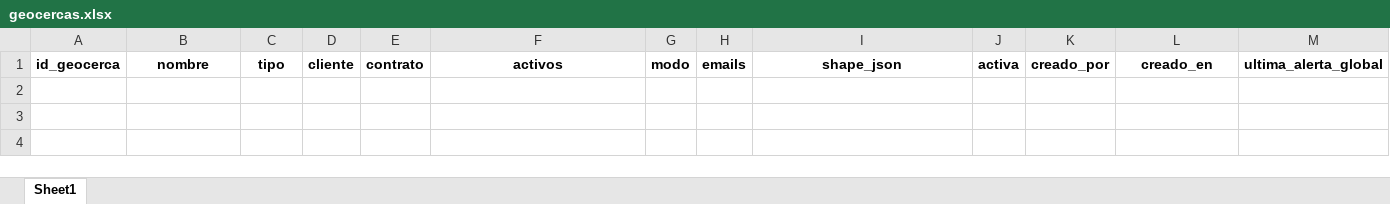
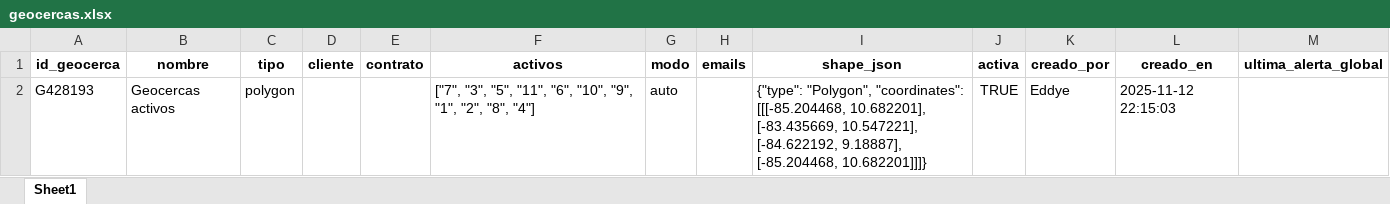
Before and after one commit to joseulloa10272/ProyectoQA, an Excel workbook: data/geocercas.xlsx, sheet Sheet1, drawn as a sheet; values as stored, in another font and other column widths than the file's, no borders; the diff names each change by its address in the sheet, - before the commit and + after, or states it on an @@ line.

```diff
--- a/data/geocercas.xlsx (sheet Sheet1)
+++ b/data/geocercas.xlsx (sheet Sheet1)
+row 2: G428193 | Geocercas activos | polygon |  |  | ["7", "3", "5", "11", "6", "10", "9", "1", "2", "8", "4"] | auto |  | {"type": "Polygon", "coordinates": [[[-85.204468, 10.682201], [-83.435669, 10.547221], [-84.622192, 9.18887], [-85.204468, 10.682201]]]} | TRUE | Eddye | 2025-11-12 22:15:03
```
Also changed, not shown: data/activos.xlsx, data/alertasRefacciones.xlsx, 24 other files.
